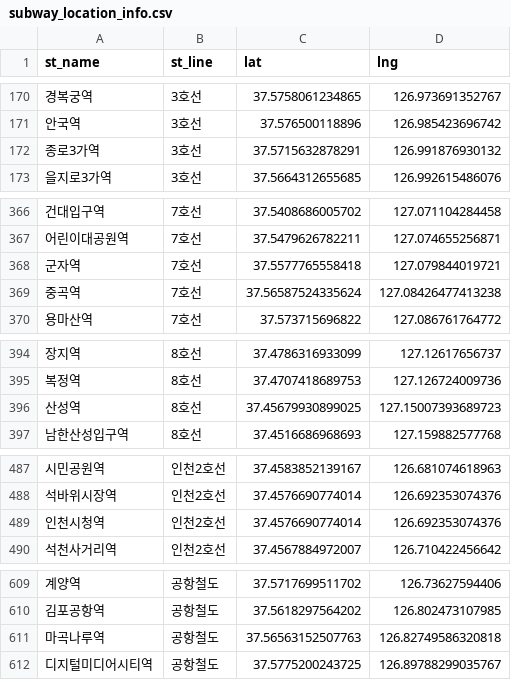
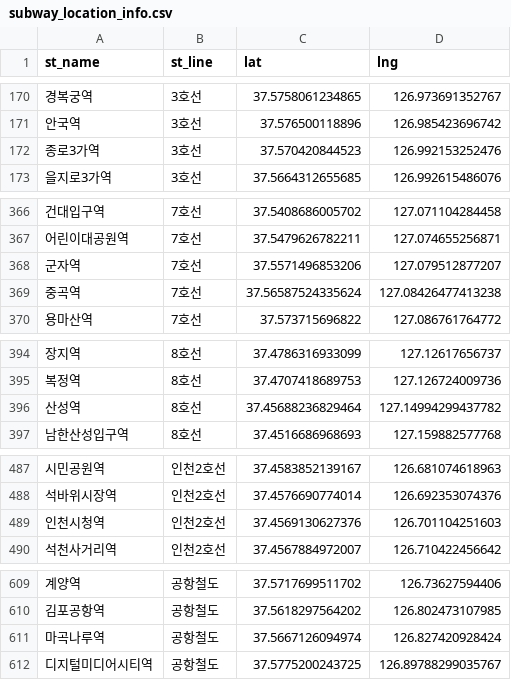
Before and after one commit to traceofpassion/Optiplace, a CSV file: data/subway_location_info.csv, drawn as a sheet; only a part is shown, gaps mark what is left out; the diff covers the shown part only.

```diff
--- a/data/subway_location_info.csv
+++ b/data/subway_location_info.csv
@@ -171,3 +171,3 @@ st_name,st_line,lat,lng
 안국역,3호선,37.576500118896,126.985423696742
-종로3가역,3호선,37.5715632878291,126.991876930132
+종로3가역,3호선,37.570420844523,126.992153252476
 을지로3가역,3호선,37.5664312655685,126.992615486076
@@ -367,3 +367,3 @@ st_name,st_line,lat,lng
 어린이대공원역,7호선,37.5479626782211,127.074655256871
-군자역,7호선,37.5577765558418,127.079844019721
+군자역,7호선,37.5571496853206,127.079512877207
 중곡역,7호선,37.56587524335624,127.08426477413238
@@ -395,3 +395,3 @@ st_name,st_line,lat,lng
 복정역,8호선,37.4707418689753,127.126724009736
-산성역,8호선,37.45679930899025,127.15007393689723
+산성역,8호선,37.45688236829464,127.14994299437782
 남한산성입구역,8호선,37.4516686968693,127.159882577768
@@ -488,3 +488,3 @@ st_name,st_line,lat,lng
 석바위시장역,인천2호선,37.4576690774014,126.692353074376
-인천시청역,인천2호선,37.4576690774014,126.692353074376
+인천시청역,인천2호선,37.4569130627376,126.701104251603
 석천사거리역,인천2호선,37.4567884972007,126.710422456642
@@ -610,3 +610,3 @@ st_name,st_line,lat,lng
 김포공항역,공항철도,37.5618297564202,126.802473107985
-마곡나루역,공항철도,37.56563152507763,126.82749586320818
+마곡나루역,공항철도,37.5667126094974,126.827420928424
 디지털미디어시티역,공항철도,37.5775200243725,126.89788299035767
```
Also changed, not shown: 2 edited cells elsewhere in this file, 9 other files.
